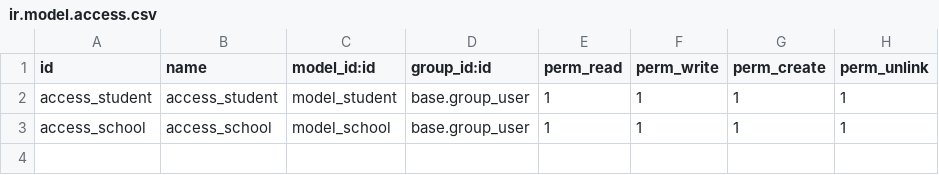
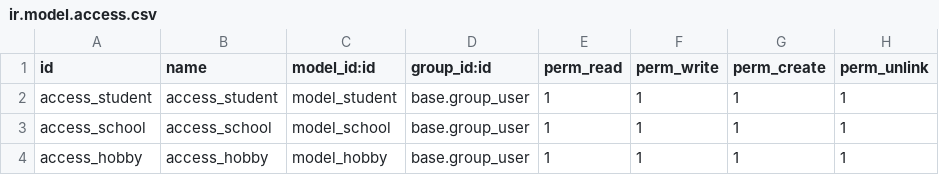
Before and after one commit to aryan68125/OODO, a CSV file: OODOO_version_18/odoo/custom_addons/student/security/ir.model.access.csv, drawn as a sheet; the diff names each change by its address in the sheet, - before the commit and + after, or states it on an @@ line.

Commit message:
Added a new model named hobby in odoo and also added the many2many field in the student's add/update form along with in the list view

```diff
--- a/OODOO_version_18/odoo/custom_addons/student/security/ir.model.access.csv
+++ b/OODOO_version_18/odoo/custom_addons/student/security/ir.model.access.csv
+row 4: access_hobby | access_hobby | model_hobby | base.group_user | 1 | 1 | 1 | 1
```
Also changed, not shown: 2 other files.
